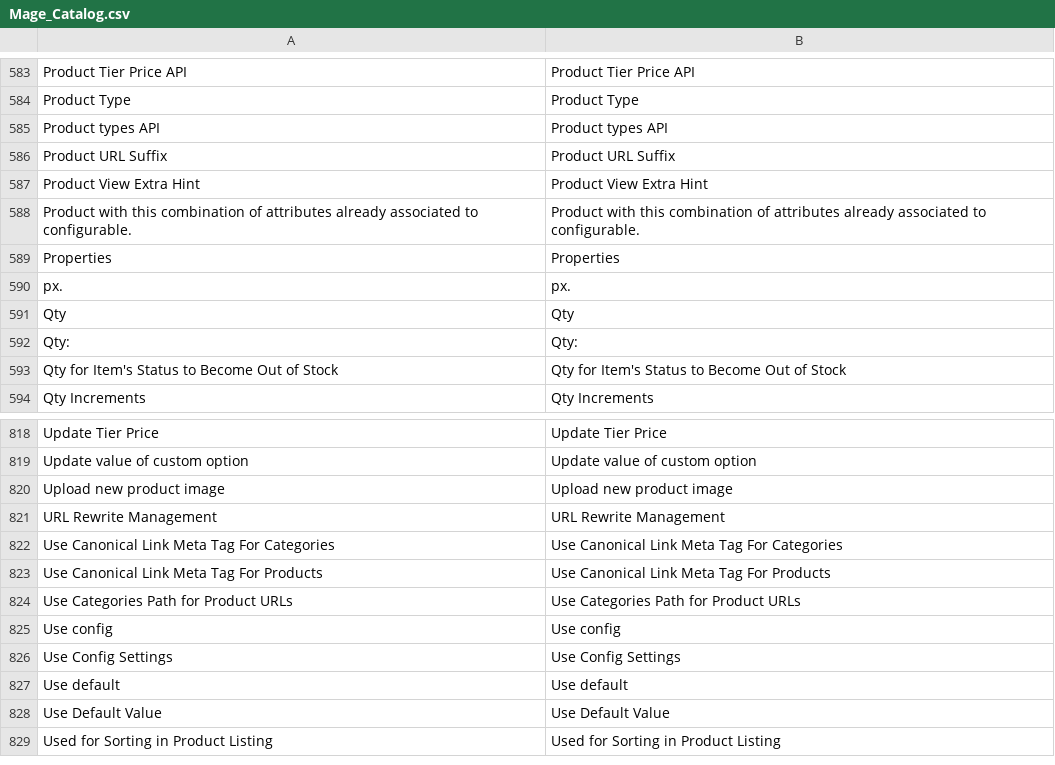
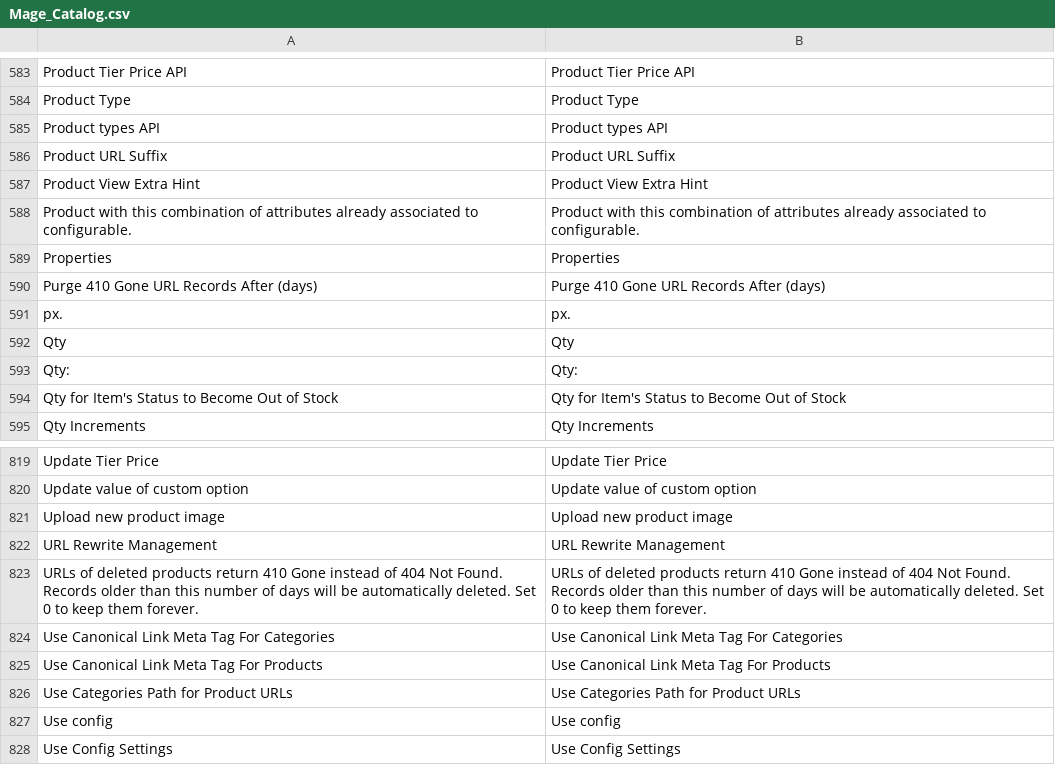
Before and after one commit to MahoCommerce/maho, a CSV file: app/locale/en_US/Mage_Catalog.csv, drawn as a sheet; only a part is shown, gaps mark what is left out; the shorter side is filled out with more unchanged rows.

Commit message:
Returned `410 Gone` for URLs of deleted products instead of `404 Not Found` (#1444)

```diff
--- a/app/locale/en_US/Mage_Catalog.csv
+++ b/app/locale/en_US/Mage_Catalog.csv
@@ -589,2 +589,3 @@
 "Properties","Properties"
+"Purge 410 Gone URL Records After (days)","Purge 410 Gone URL Records After (days)"
 "px.","px."
@@ -821,2 +822,3 @@
 "URL Rewrite Management","URL Rewrite Management"
+"URLs of deleted products return 410 Gone instead of 404 Not Found. Records older than this number of days will be automatically deleted. Set 0 to keep them forever.","URLs of deleted products return 410 Gone instead of 404 Not Found. Records older than this number of days will be automatically deleted. Set 0 to keep them forever."
 "Use Canonical Link Meta Tag For Categories","Use Canonical Link Meta Tag For Categories"
```
Also changed, not shown: 16 other files.
